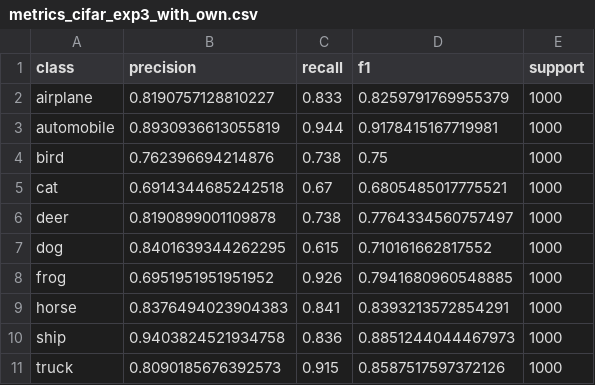
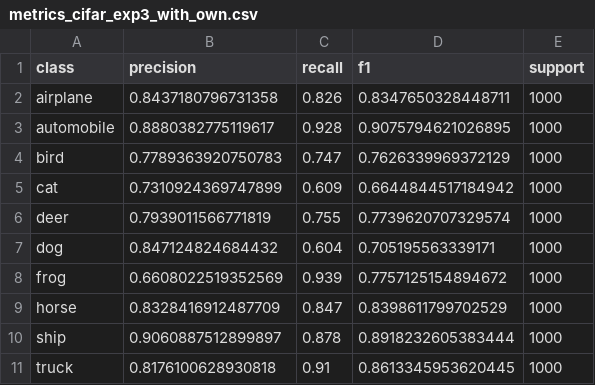
Before and after one commit to RauhoferE/AIEngineering_CIFAR-10, a CSV file: reports/tables/metrics_cifar_exp3_with_own.csv, drawn as a sheet.

```diff
--- a/reports/tables/metrics_cifar_exp3_with_own.csv
+++ b/reports/tables/metrics_cifar_exp3_with_own.csv
@@ -1,11 +1,11 @@
 class,precision,recall,f1,support
-airplane,0.8190757128810227,0.833,0.8259791769955379,1000
-automobile,0.8930936613055819,0.944,0.9178415167719981,1000
-bird,0.762396694214876,0.738,0.75,1000
-cat,0.6914344685242518,0.67,0.6805485017775521,1000
-deer,0.8190899001109878,0.738,0.7764334560757497,1000
-dog,0.8401639344262295,0.615,0.710161662817552,1000
-frog,0.6951951951951952,0.926,0.7941680960548885,1000
-horse,0.8376494023904383,0.841,0.8393213572854291,1000
-ship,0.9403824521934758,0.836,0.8851244044467973,1000
-truck,0.8090185676392573,0.915,0.8587517597372126,1000
+airplane,0.8437180796731358,0.826,0.8347650328448711,1000
+automobile,0.8880382775119617,0.928,0.9075794621026895,1000
+bird,0.7789363920750783,0.747,0.7626339969372129,1000
+cat,0.7310924369747899,0.609,0.6644844517184942,1000
+deer,0.7939011566771819,0.755,0.7739620707329574,1000
+dog,0.847124824684432,0.604,0.705195563339171,1000
+frog,0.6608022519352569,0.939,0.7757125154894672,1000
+horse,0.8328416912487709,0.847,0.8398611799702529,1000
+ship,0.9060887512899897,0.878,0.8918232605383444,1000
+truck,0.8176100628930818,0.91,0.8613345953620445,1000
```
Also changed, not shown: reports/tables/history_exp1_baseline.csv, reports/tables/metrics_own_exp1_baseline.csv, 30 other files.
